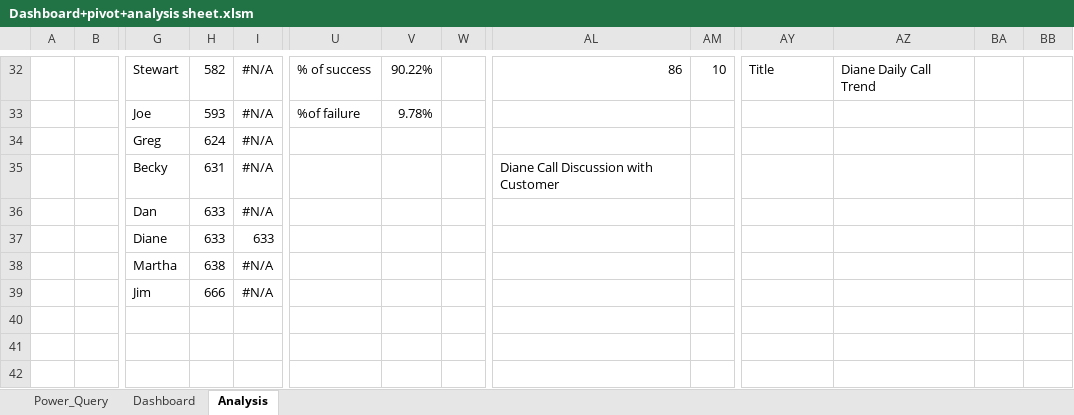
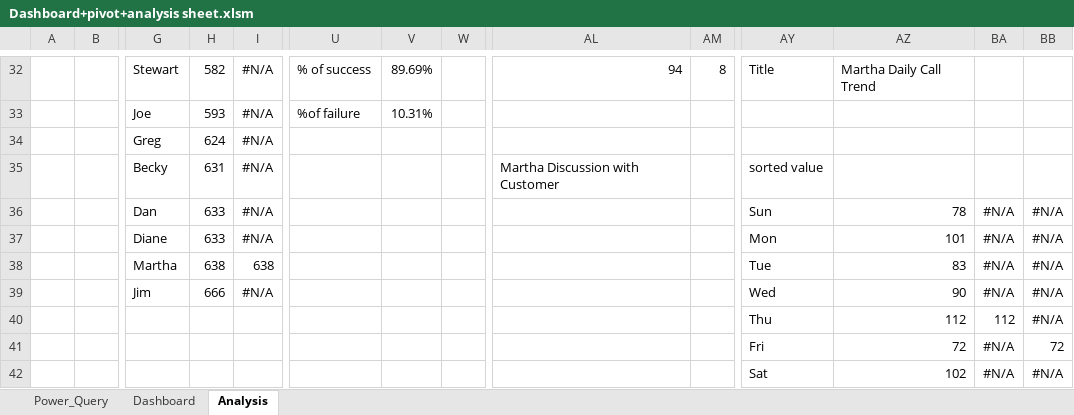
Before and after one commit to Fuhad-Olaniyi-Boluwatife/PWC-Call-Centre-Analysis-Using-Microsoft-Excel, an Excel workbook: Dashboard+pivot+analysis sheet.xlsm, sheet Analysis, drawn as a sheet; only a part is shown, gaps mark what is left out; values as stored, in another font and other column widths than the file's, no borders; removed rows and columns are numbered as before the commit, all else as after; rows hold the shown columns only; the diff covers the shown part only; the diff names each change by its address in the sheet, - before the commit and + after, or states it on an @@ line.

```diff
--- a/Dashboard+pivot+analysis sheet.xlsm (sheet Analysis)
+++ b/Dashboard+pivot+analysis sheet.xlsm (sheet Analysis)
-V32: 90.22%
+V32: 89.69%
-AL32: 86
+AL32: 94
-AM32: 10
+AM32: 8
-AZ32: Diane Daily Call Trend
+AZ32: Martha Daily Call Trend
-V33: 9.78%
+V33: 10.31%
-AL35: Diane Call Discussion with Customer
+AL35: Martha Discussion with Customer
-AY35: (empty)
+AY35: sorted value
-row 36:  |  | Dan | 633 | #N/A
-row 37:  |  | Diane | 633 | 633
-row 38:  |  | Martha | 638 | #N/A
-row 39:  |  | Jim | 666 | #N/A
+row 36:  |  | Dan | 633 | #N/A |  |  |  |  |  | Sun | 78 | #N/A | #N/A
+row 37:  |  | Diane | 633 | #N/A |  |  |  |  |  | Mon | 101 | #N/A | #N/A
+row 38:  |  | Martha | 638 | 638 |  |  |  |  |  | Tue | 83 | #N/A | #N/A
+row 39:  |  | Jim | 666 | #N/A |  |  |  |  |  | Wed | 90 | #N/A | #N/A
+row 40:  |  |  |  |  |  |  |  |  |  | Thu | 112 | 112 | #N/A
+row 41:  |  |  |  |  |  |  |  |  |  | Fri | 72 | #N/A | 72
+row 42:  |  |  |  |  |  |  |  |  |  | Sat | 102 | #N/A | #N/A
```
Also changed, not shown: 3 added rows, 3 removed rows, 51 edited cells and cell formats elsewhere in this sheet, charts or pictures, Dashboard.xlsm.
